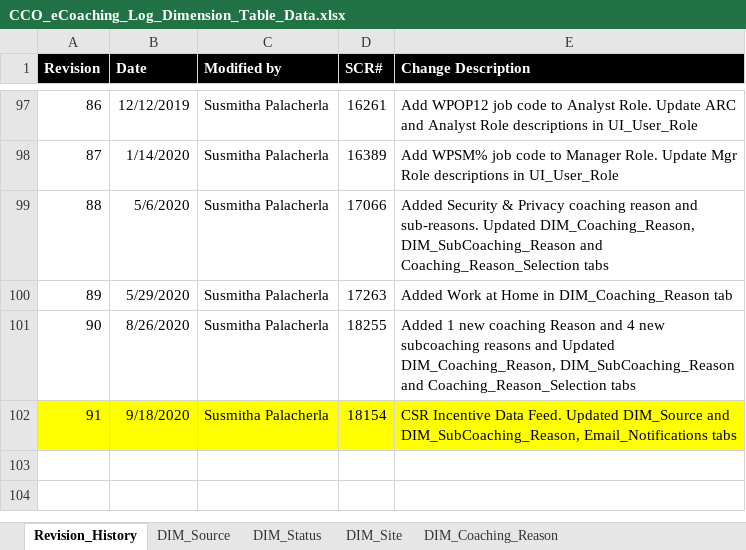
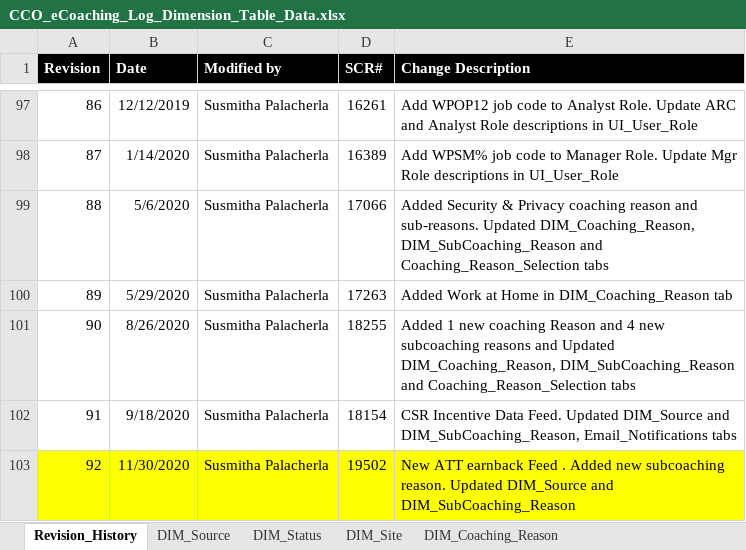
Before and after one commit to maximus-cco/eCoaching_V2_Bak, an Excel workbook: Design/DD/DB/CCO_eCoaching_Log_Dimension_Table_Data.xlsx, sheet Revision_History, drawn as a sheet; only a part is shown, gaps mark what is left out; values as stored, in another font and other column widths than the file's, no borders; the diff names each change by its address in the sheet, - before the commit and + after, or states it on an @@ line.

Commit message:
TFS 19502  - Changes to support AED feed.
git-tfs-id: [https://tfs.omnicloud.local/tfs/cco%20program/]$/eCoaching_V2;C47877

```diff
--- a/Design/DD/DB/CCO_eCoaching_Log_Dimension_Table_Data.xlsx (sheet Revision_History)
+++ b/Design/DD/DB/CCO_eCoaching_Log_Dimension_Table_Data.xlsx (sheet Revision_History)
-A102:E102 fill: #FFFF00
+A102:E102 fill: none
+row 103: 92 | 11/30/2020 | Susmitha Palacherla | 19502 | New ATT earnback Feed . Added new subcoaching reason. Updated DIM_Source and DIM_SubCoaching_Reason
```
Also changed, not shown: sheet DIM_Sub_Coaching_Reason.
